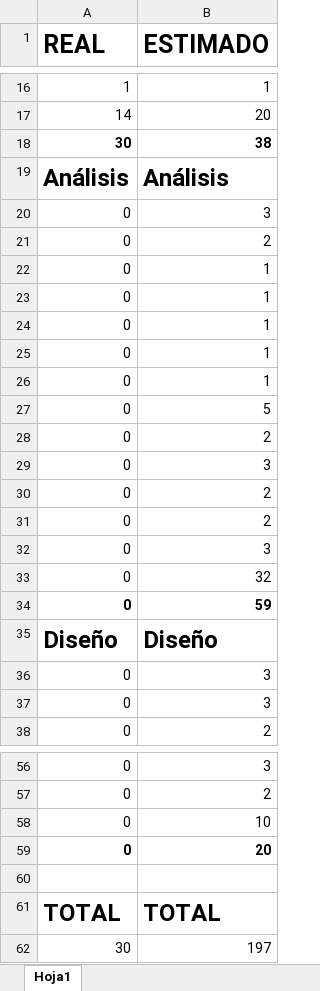
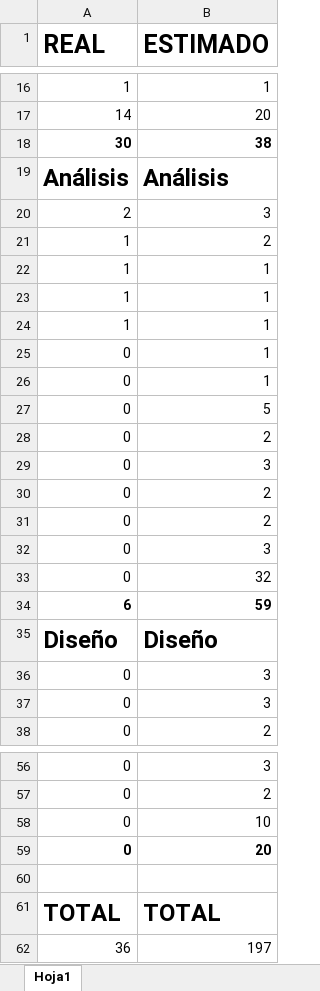
Before and after one commit to AndreaEs/Pr-cticasEmpresa, an Excel workbook: Cálculo duraciones PE.xlsx, sheet Hoja1, drawn as a sheet; only a part is shown, gaps mark what is left out; values as stored, in another font and other column widths than the file's, no borders; the diff names each change by its address in the sheet, - before the commit and + after, or states it on an @@ line.

```diff
--- a/Cálculo duraciones PE.xlsx (sheet Hoja1)
+++ b/Cálculo duraciones PE.xlsx (sheet Hoja1)
-A20 (REAL): 0
+A20 (REAL): 2
-A21:A24 (REAL): 0
+A21:A24 (REAL): 1
-A34 (REAL): 0
+A34 (REAL): 6
-A62 (REAL): 30
+A62 (REAL): 36
```
Also changed, not shown: 16 other files.
